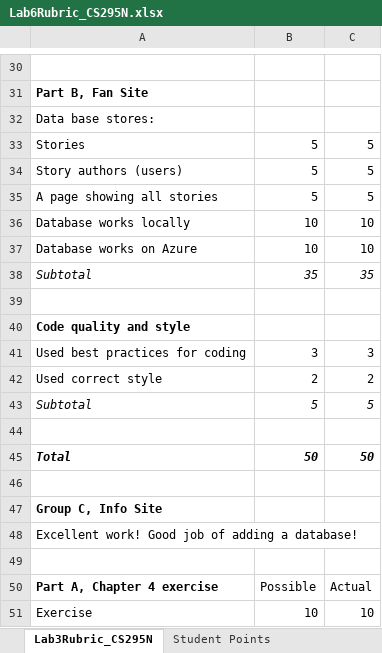
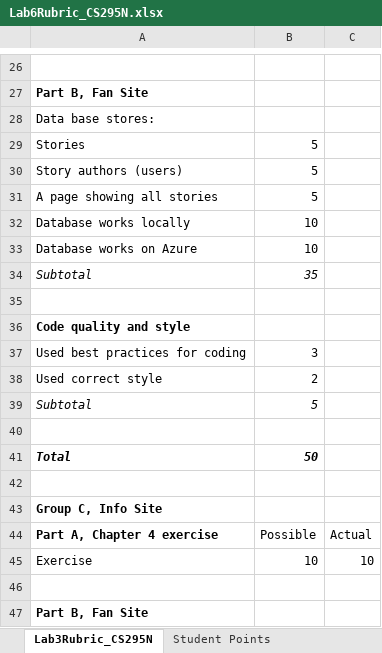
Before and after one commit to LCC-CIT/CS295N-CourseMaterials, an Excel workbook: Labs/Lab06/Lab6Rubric_CS295N.xlsx, sheet Lab3Rubric_CS295N, drawn as a sheet; only a part is shown, gaps mark what is left out; the shorter side is filled out with more unchanged rows; values as stored, in another font and other column widths than the file's, no borders; removed rows and columns are numbered as before the commit, all else as after; the diff covers the shown part only; the diff names each change by its address in the sheet, - before the commit and + after, or states it on an @@ line.

Commit message:
Updated rubrics

```diff
--- a/Labs/Lab06/Lab6Rubric_CS295N.xlsx (sheet Lab3Rubric_CS295N)
+++ b/Labs/Lab06/Lab6Rubric_CS295N.xlsx (sheet Lab3Rubric_CS295N)
-C29:C31: 5
+C29:C31: (empty)
-C32:C33: 10
+C32:C33: (empty)
-C34: 35
+C34: (empty)
-C37: 3
+C37: (empty)
-C38: 2
+C38: (empty)
-C39: 5
+C39: (empty)
-C41: 50
+C41: (empty)
-row 48: Excellent work! Good job of adding a database!
-row 49: (empty)
```
Also changed, not shown: 4 removed rows and 14 edited cells elsewhere in this sheet, formulas that keep their value, Labs/Lab07/Lab7Repository+UnitTests-Rubric_CS295N.xlsx, 4 other files.
